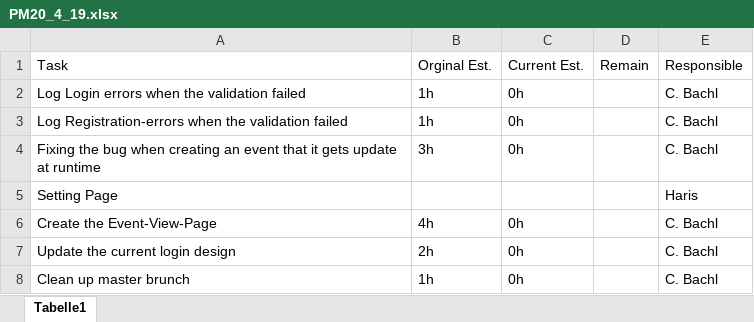
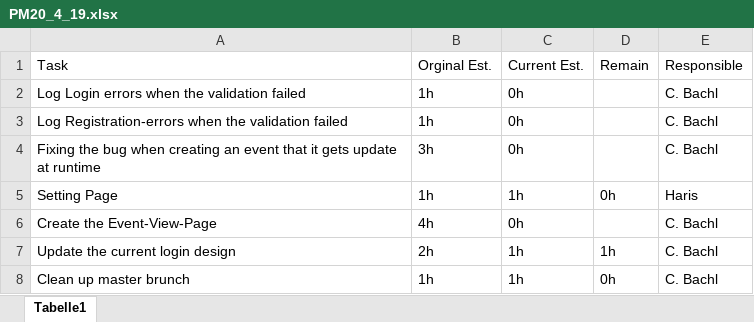
Before and after one commit to zzArchive-if-05-61-B-fall-2018/project-proposal-allround-manager-prototype-name, an Excel workbook: EffortEstimation/PMSheets/PM20_4_19.xlsx, sheet Tabelle1, drawn as a sheet; values as stored, in another font and other column widths than the file's, no borders; the diff names each change by its address in the sheet, - before the commit and + after, or states it on an @@ line.

```diff
--- a/EffortEstimation/PMSheets/PM20_4_19.xlsx (sheet Tabelle1)
+++ b/EffortEstimation/PMSheets/PM20_4_19.xlsx (sheet Tabelle1)
-B5: (empty)
+B5: 1h
-C5: (empty)
+C5: 1h
-D5: (empty)
+D5: 0h
-C7:C8: 0h
+C7:C8: 1h
-D7: (empty)
+D7: 1h
-D8: (empty)
+D8: 0h
```
Also changed, not shown: EffortEstimation/Planning/Planning.xlsx, 4 other files.
